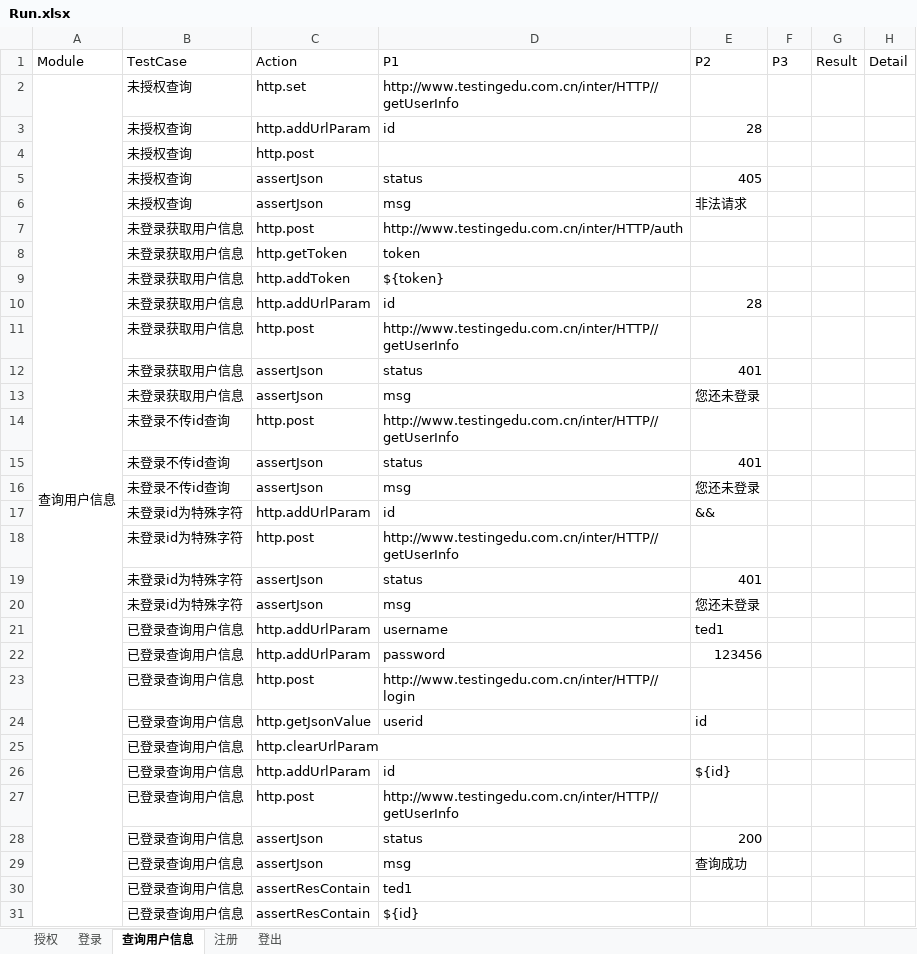
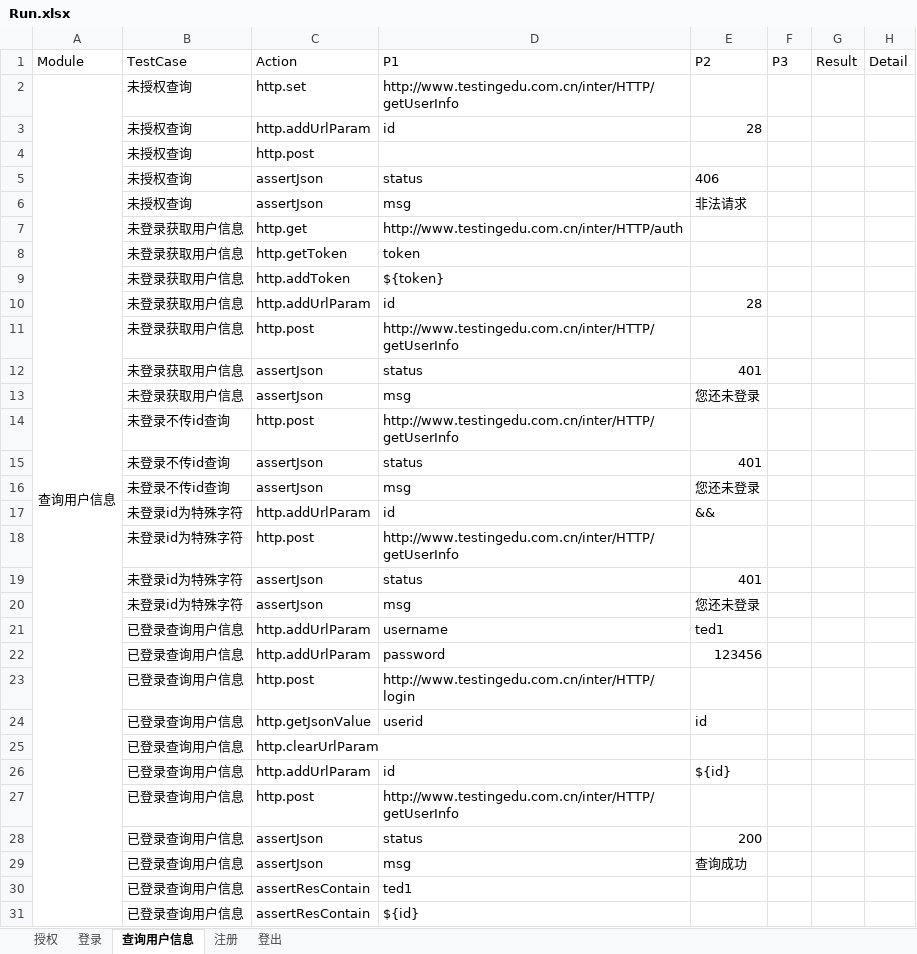
Before and after one commit to zghnwsq/InterfaceTest, an Excel workbook: testCase/Run.xlsx, sheet 查询用户信息, drawn as a sheet; only a part is shown; values as stored, in another font and other column widths than the file's, no borders; the diff covers the shown part only; the diff names each change by its address in the sheet, - before the commit and + after, or states it on an @@ line.

```diff
--- a/testCase/Run.xlsx (sheet 查询用户信息)
+++ b/testCase/Run.xlsx (sheet 查询用户信息)
-D2: http://www.testingedu.com.cn/inter/HTTP//getUserInfo
+D2: http://www.testingedu.com.cn/inter/HTTP/getUserInfo
-E5: 405
+E5: 406
-C7: http.post
+C7: http.get
-D11: http://www.testingedu.com.cn/inter/HTTP//getUserInfo
+D11: http://www.testingedu.com.cn/inter/HTTP/getUserInfo
-D14: http://www.testingedu.com.cn/inter/HTTP//getUserInfo
+D14: http://www.testingedu.com.cn/inter/HTTP/getUserInfo
-D18: http://www.testingedu.com.cn/inter/HTTP//getUserInfo
+D18: http://www.testingedu.com.cn/inter/HTTP/getUserInfo
-D23: http://www.testingedu.com.cn/inter/HTTP//login
+D23: http://www.testingedu.com.cn/inter/HTTP/login
-D27: http://www.testingedu.com.cn/inter/HTTP//getUserInfo
+D27: http://www.testingedu.com.cn/inter/HTTP/getUserInfo
```
Also changed, not shown: 5 edited cells elsewhere in this sheet, sheet 登录, sheet 注册, sheet 登出, sheet 授权, 12 other files.
